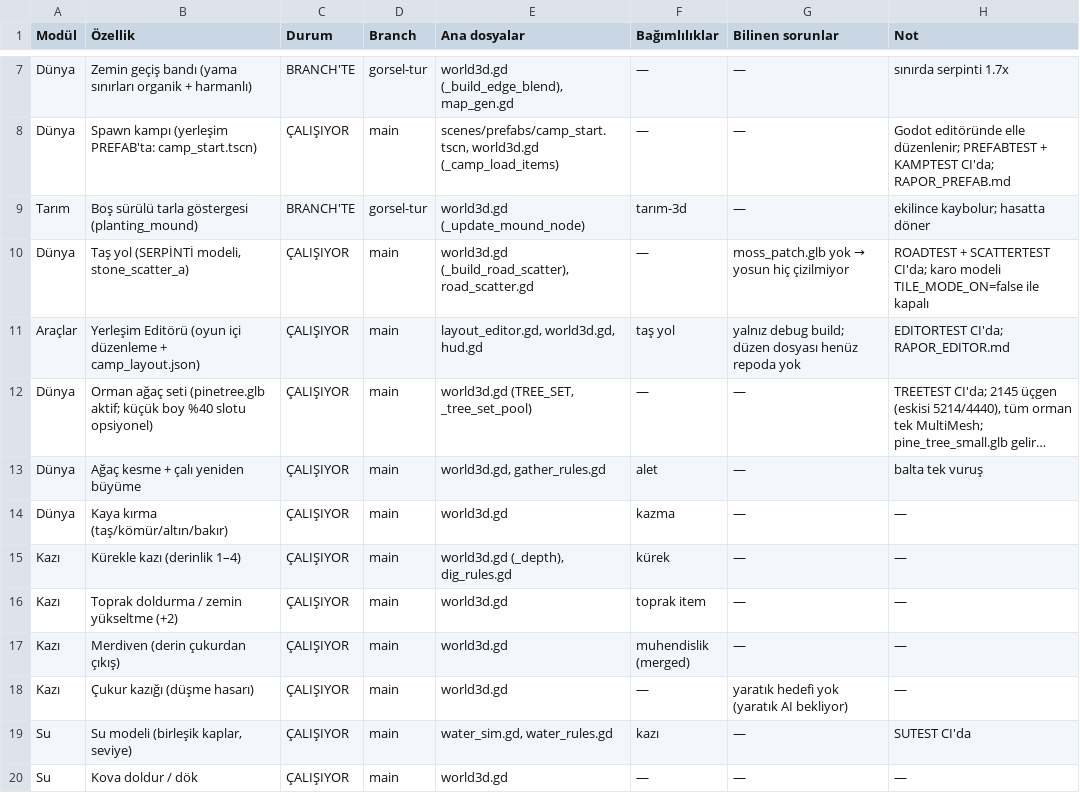
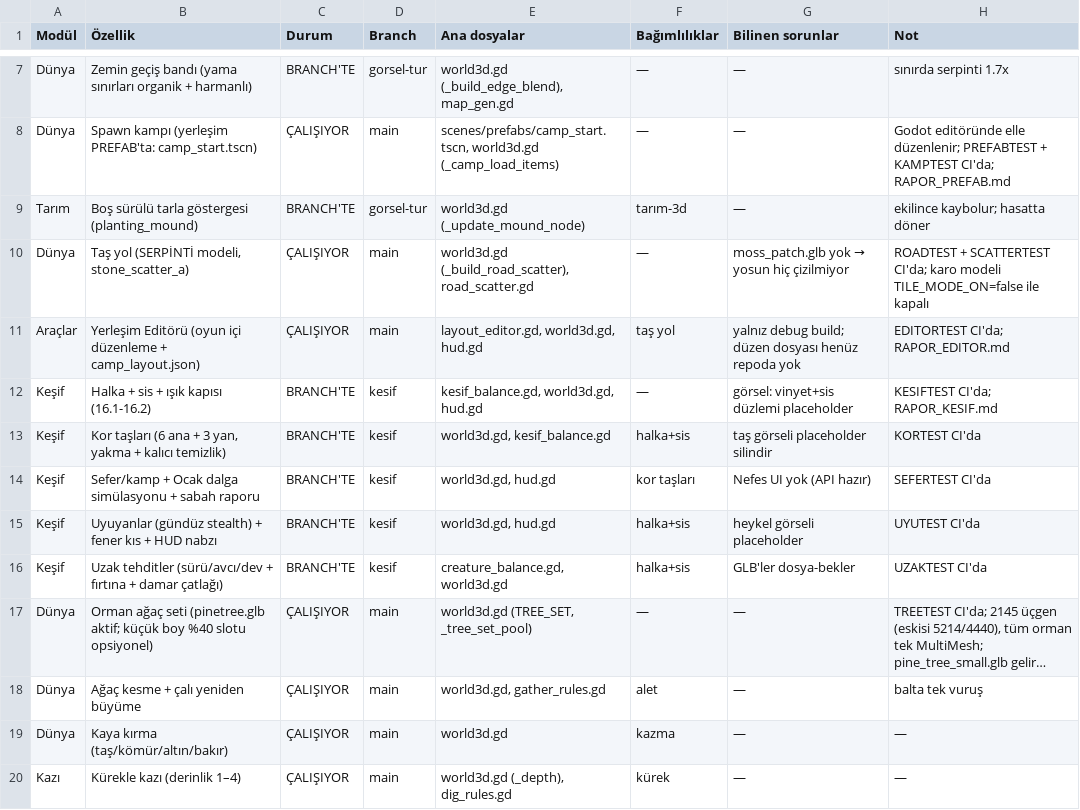
Before and after one commit to ozcinarece/Rable, a CSV file: DURUM.csv, drawn as a sheet; only a part is shown, gaps mark what is left out; the shorter side is filled out with more unchanged rows; long unchanged cells end in …; the diff names each change by its address in the sheet, - before the commit and + after, or states it on an @@ line.

```diff
--- a/DURUM.csv
+++ b/DURUM.csv
+row 12: Keşif | Halka + sis + ışık kapısı (16.1-16.2) | BRANCH'TE | kesif | kesif_balance.gd, world3d.gd, hud.gd | — | görsel: vinyet+sis düzlemi placeholder | KESIFTEST CI'da; RAPOR_KESIF.md
+row 13: Keşif | Kor taşları (6 ana + 3 yan, yakma + kalıcı temizlik) | BRANCH'TE | kesif | world3d.gd, kesif_balance.gd | halka+sis | taş görseli placeholder silindir | KORTEST CI'da
+row 14: Keşif | Sefer/kamp + Ocak dalga simülasyonu + sabah raporu | BRANCH'TE | kesif | world3d.gd, hud.gd | kor taşları | Nefes UI yok (API hazır) | SEFERTEST CI'da
+row 15: Keşif | Uyuyanlar (gündüz stealth) + fener kıs + HUD nabzı | BRANCH'TE | kesif | world3d.gd, hud.gd | halka+sis | heykel görseli placeholder | UYUTEST CI'da
+row 16: Keşif | Uzak tehditler (sürü/avcı/dev + fırtına + damar çatlağı) | BRANCH'TE | kesif | creature_balance.gd, world3d.gd | halka+sis | GLB'ler dosya-bekler | UZAKTEST CI'da
```
Also changed, not shown: 5 other files.
